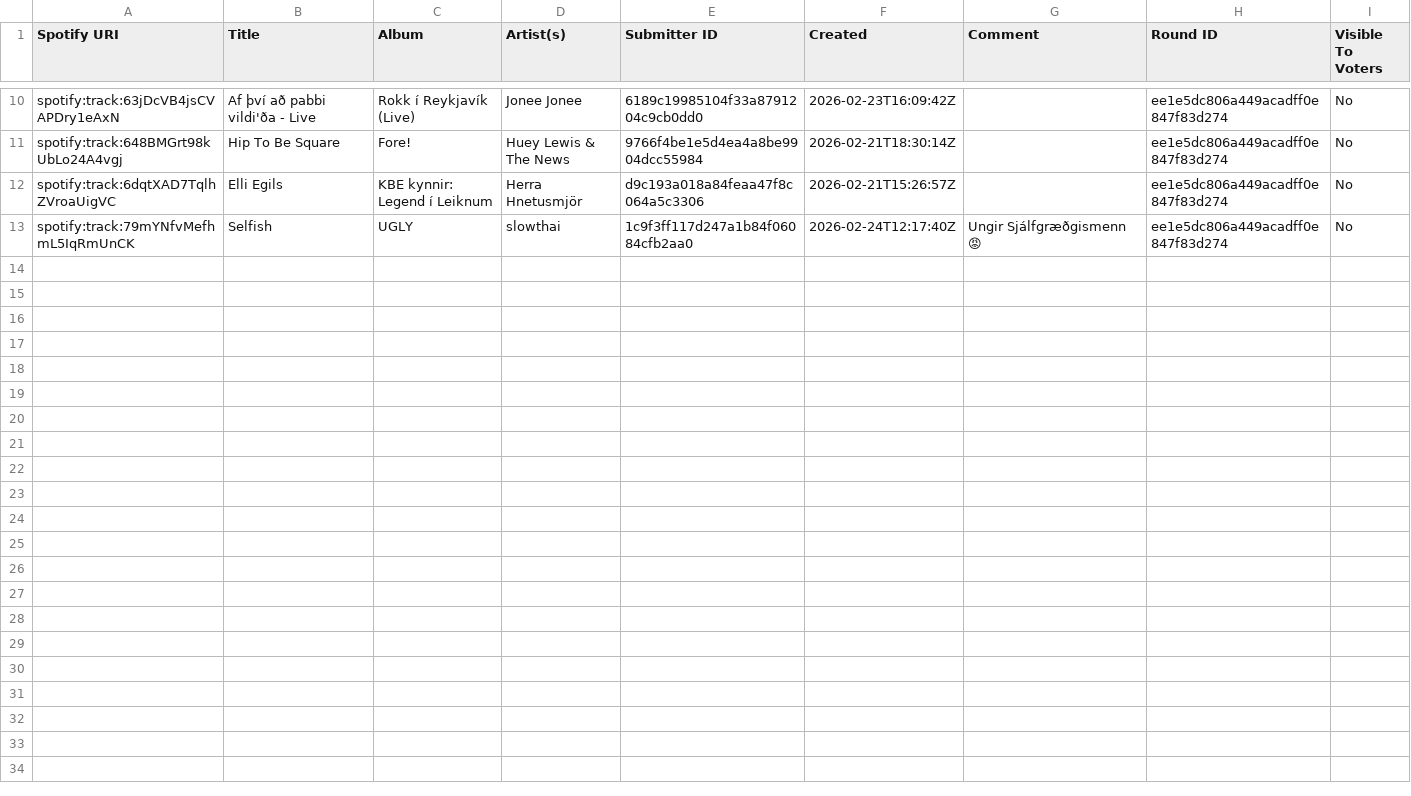
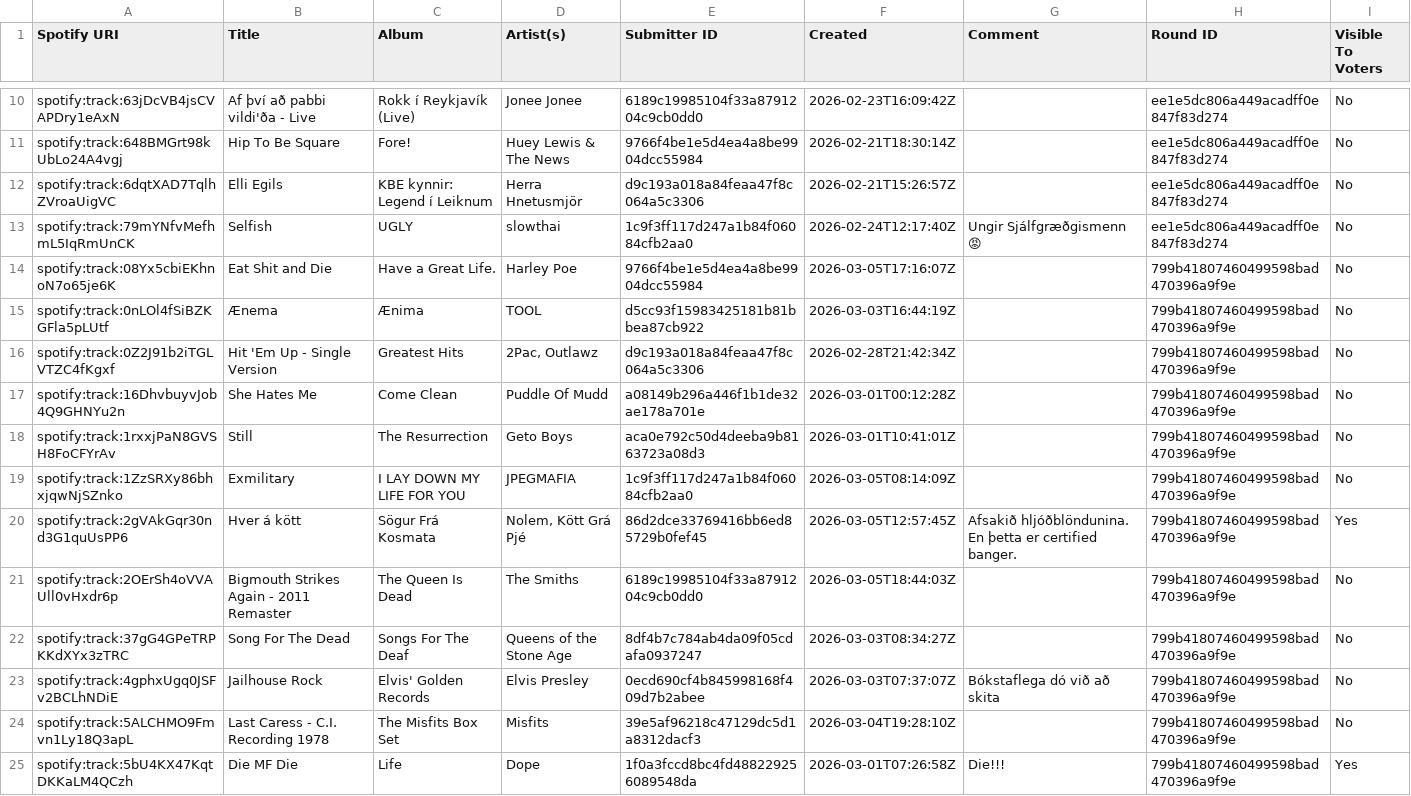
Before and after one commit to olifly/Lagadeildin, a CSV file: data/S2/submissions.csv, drawn as a sheet; only a part is shown, gaps mark what is left out.

Commit message:
Round 2 results

```diff
--- a/data/S2/submissions.csv
+++ b/data/S2/submissions.csv
@@ -13 +13,13 @@ spotify:track:6dqtXAD7TqlhZVroaUigVC,Elli Egils,KBE kynnir: Legend í Leiknum,He
 spotify:track:79mYNfvMefhmL5IqRmUnCK,Selfish,UGLY,slowthai,1c9f3ff117d247a1b84f06084cfb2aa0,2026-02-24T12:17:40Z,Ungir Sjálfgræðgismenn 😡 ,ee1e5dc806a449acadff0e847f83d274,No
+spotify:track:08Yx5cbiEKhnoN7o65je6K,Eat Shit and Die,Have a Great Life.,Harley Poe,9766f4be1e5d4ea4a8be9904dcc55984,2026-03-05T17:16:07Z,,799b41807460499598bad470396a9f9e,No
+spotify:track:0nLOl4fSiBZKGFla5pLUtf,Ænema,Ænima,TOOL,d5cc93f15983425181b81bbea87cb922,2026-03-03T16:44:19Z,,799b41807460499598bad470396a9f9e,No
+spotify:track:0Z2J91b2iTGLVTZC4fKgxf,Hit 'Em Up - Single Version,Greatest Hits,"2Pac, Outlawz",d9c193a018a84feaa47f8c064a5c3306,2026-02-28T21:42:34Z,,799b41807460499598bad470396a9f9e,No
+spotify:track:16DhvbuyvJob4Q9GHNYu2n,She Hates Me,Come Clean,Puddle Of Mudd,a08149b296a446f1b1de32ae178a701e,2026-03-01T00:12:28Z,,799b41807460499598bad470396a9f9e,No
+spotify:track:1rxxjPaN8GVSH8FoCFYrAv,Still,The Resurrection,Geto Boys,aca0e792c50d4deeba9b8163723a08d3,2026-03-01T10:41:01Z,,799b41807460499598bad470396a9f9e,No
+spotify:track:1ZzSRXy86bhxjqwNjSZnko,Exmilitary,I LAY DOWN MY LIFE FOR YOU,JPEGMAFIA,1c9f3ff117d247a1b84f06084cfb2aa0,2026-03-05T08:14:09Z,,799b41807460499598bad470396a9f9e,No
+spotify:track:2gVAkGqr30nd3G1quUsPP6,Hver á kött,Sögur Frá Kosmata,"Nolem, Kött Grá Pjé",86d2dce33769416bb6ed85729b0fef45,2026-03-05T12:57:45Z,Afsakið hljóðblöndunina. En þetta er certified banger.,799b41807460499598bad470396a9f9e,Yes
+spotify:track:2OErSh4oVVAUll0vHxdr6p,Bigmouth Strikes Again - 2011 Remaster,The Queen Is Dead,The Smiths,6189c19985104f33a8791204c9cb0dd0,2026-03-05T18:44:03Z,,799b41807460499598bad470396a9f9e,No
+spotify:track:37gG4GPeTRPKKdXYx3zTRC,Song For The Dead,Songs For The Deaf,Queens of the Stone Age,8df4b7c784ab4da09f05cdafa0937247,2026-03-03T08:34:27Z,,799b41807460499598bad470396a9f9e,No
+spotify:track:4gphxUgq0JSFv2BCLhNDiE,Jailhouse Rock,Elvis' Golden Records,Elvis Presley,0ecd690cf4b845998168f409d7b2abee,2026-03-03T07:37:07Z,Bókstaflega dó við að skita,799b41807460499598bad470396a9f9e,No
+spotify:track:5ALCHMO9Fmvn1Ly18Q3apL,Last Caress - C.I. Recording 1978,The Misfits Box Set,Misfits,39e5af96218c47129dc5d1a8312dacf3,2026-03-04T19:28:10Z,,799b41807460499598bad470396a9f9e,No
+spotify:track:5bU4KX47KqtDKKaLM4QCzh,Die MF Die,Life,Dope,1f0a3fccd8bc4fd488229256089548da,2026-03-01T07:26:58Z,Die!!!,799b41807460499598bad470396a9f9e,Yes
```
Also changed, not shown: 2 other files.
